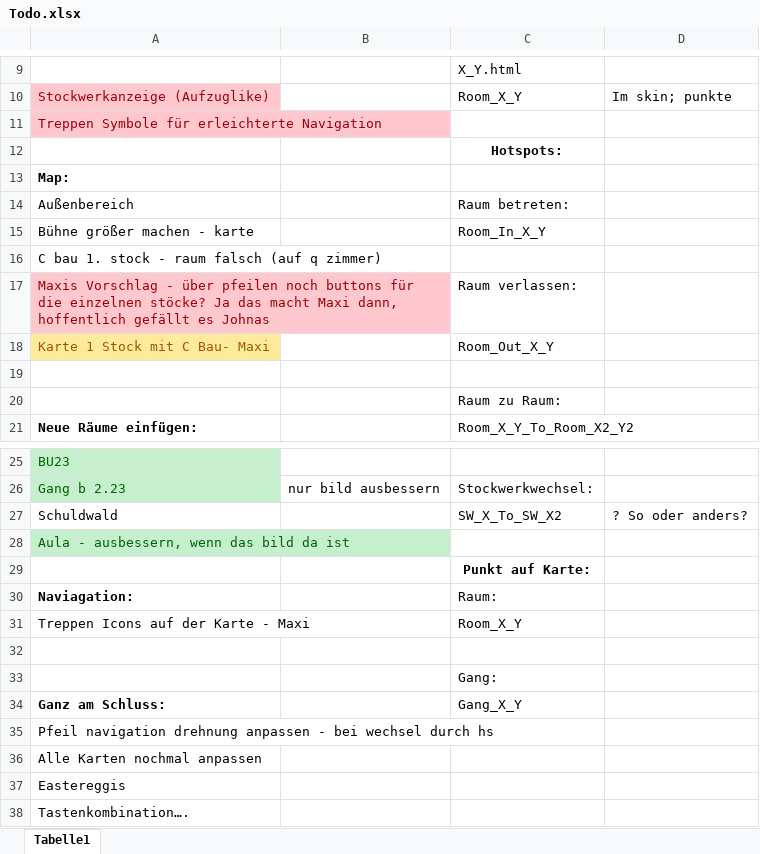
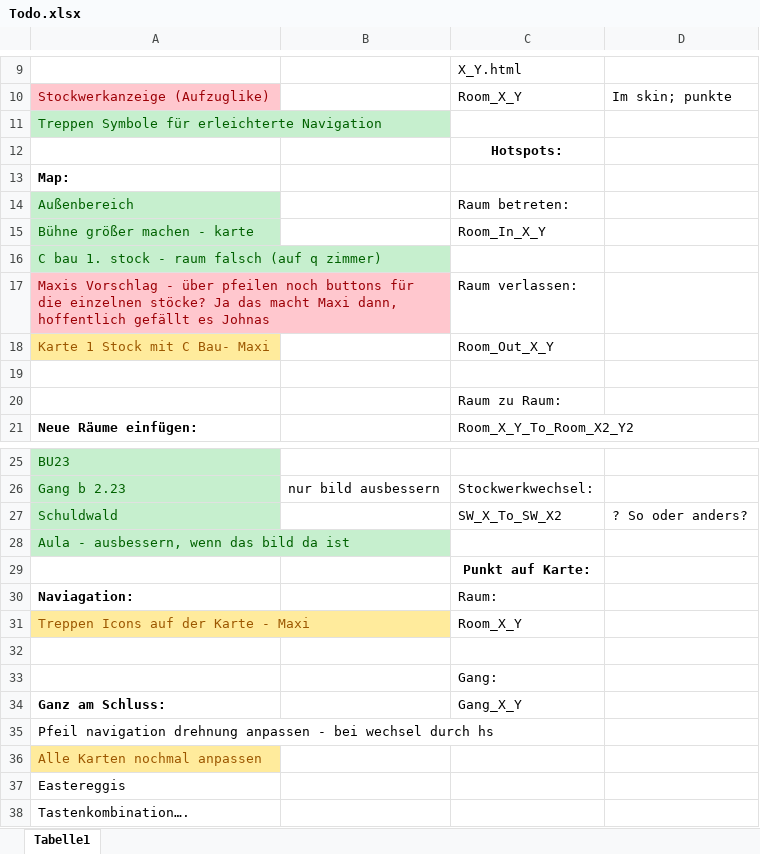
Before and after one commit to Mika857/Rundgang, an Excel workbook: Todo.xlsx, sheet Tabelle1, drawn as a sheet; only a part is shown, gaps mark what is left out; values as stored, in another font and other column widths than the file's, no borders; the diff names each change by its address in the sheet, - before the commit and + after, or states it on an @@ line.

```diff
--- a/Todo.xlsx (sheet Tabelle1)
+++ b/Todo.xlsx (sheet Tabelle1)
@@ A11 fill: #FFC7CE → #C6EFCE, text colour: #9C0006 → #006100 @@
@@ A14:A16 fill: none → #C6EFCE, text colour: black → #006100 @@
@@ A27 fill: none → #C6EFCE, text colour: black → #006100 @@
@@ A31 fill: none → #FFEB9C, text colour: black → #9C5700 @@
@@ A36 fill: none → #FFEB9C, text colour: black → #9C5700 @@
```
Also changed, not shown: 6 other files.
